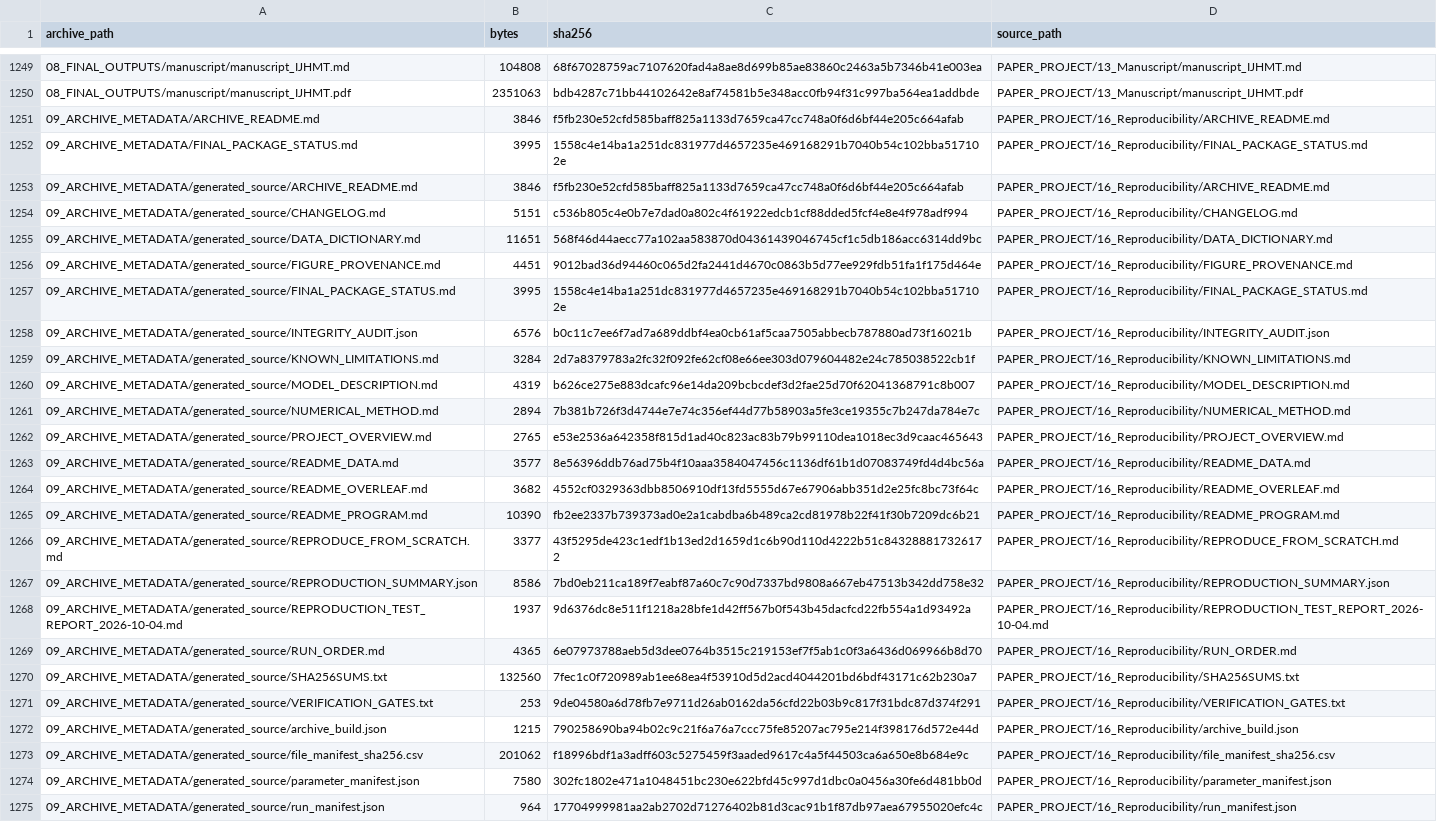
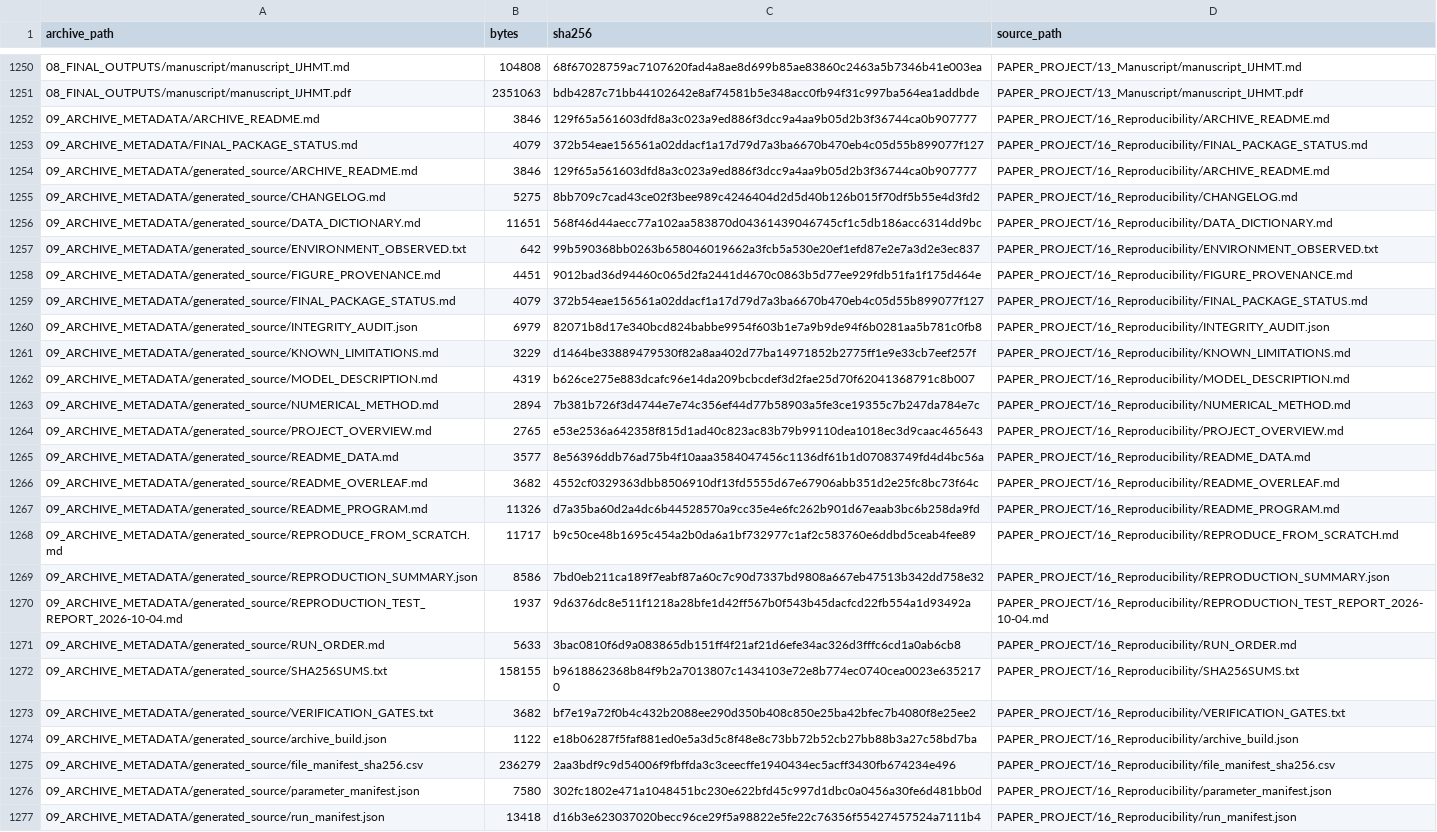
Before and after one commit to vipin-oss/le, a CSV file: PAPER_PROJECT/16_Reproducibility/file_manifest_sha256.csv, drawn as a sheet; only a part is shown, gaps mark what is left out; addresses are those after the commit; the diff covers the shown part only; the diff names each change by its address in the sheet, - before the commit and + after, or states it on an @@ line.

```diff
--- a/PAPER_PROJECT/16_Reproducibility/file_manifest_sha256.csv
+++ b/PAPER_PROJECT/16_Reproducibility/file_manifest_sha256.csv
-C1252 (sha256): f5fb230e52cfd585baff825a1133d7659ca47cc748a0f6d6bf44e205c664afab
+C1252 (sha256): 129f65a561603dfd8a3c023a9ed886f3dcc9a4aa9b05d2b3f36744ca0b907777
-B1253 (bytes): 3995
+B1253 (bytes): 4079
-C1253 (sha256): 1558c4e14ba1a251dc831977d4657235e469168291b7040b54c102bba517102e
+C1253 (sha256): 372b54eae156561a02ddacf1a17d79d7a3ba6670b470eb4c05d55b899077f127
-C1254 (sha256): f5fb230e52cfd585baff825a1133d7659ca47cc748a0f6d6bf44e205c664afab
+C1254 (sha256): 129f65a561603dfd8a3c023a9ed886f3dcc9a4aa9b05d2b3f36744ca0b907777
-B1255 (bytes): 5151
+B1255 (bytes): 5275
-C1255 (sha256): c536b805c4e0b7e7dad0a802c4f61922edcb1cf88dded5fcf4e8e4f978adf994
+C1255 (sha256): 8bb709c7cad43ce02f3bee989c4246404d2d5d40b126b015f70df5b55e4d3fd2
+row 1257: 09_ARCHIVE_METADATA/generated_source/ENVIRONMENT_OBSERVED.txt | 642 | 99b590368bb0263b658046019662a3fcb5a530e20ef1efd87e2e7a3d2e3ec837 | PAPER_PROJECT/16_Reproducibility/ENVIRONMENT_OBSERVED.txt
-B1259 (bytes): 3995
+B1259 (bytes): 4079
-C1259 (sha256): 1558c4e14ba1a251dc831977d4657235e469168291b7040b54c102bba517102e
+C1259 (sha256): 372b54eae156561a02ddacf1a17d79d7a3ba6670b470eb4c05d55b899077f127
-B1260 (bytes): 6576
+B1260 (bytes): 6979
-C1260 (sha256): b0c11c7ee6f7ad7a689ddbf4ea0cb61af5caa7505abbecb787880ad73f16021b
+C1260 (sha256): 82071b8d17e340bcd824babbe9954f603b1e7a9b9de94f6b0281aa5b781c0fb8
-B1261 (bytes): 3284
+B1261 (bytes): 3229
-C1261 (sha256): 2d7a8379783a2fc32f092fe62cf08e66ee303d079604482e24c785038522cb1f
+C1261 (sha256): d1464be33889479530f82a8aa402d77ba14971852b2775ff1e9e33cb7eef257f
-B1267 (bytes): 10390
+B1267 (bytes): 11326
-C1267 (sha256): fb2ee2337b739373ad0e2a1cabdba6b489ca2cd81978b22f41f30b7209dc6b21
+C1267 (sha256): d7a35ba60d2a4dc6b44528570a9cc35e4e6fc262b901d67eaab3bc6b258da9fd
-B1268 (bytes): 3377
+B1268 (bytes): 11717
-C1268 (sha256): 43f5295de423c1edf1b13ed2d1659d1c6b90d110d4222b51c843288817326172
+C1268 (sha256): b9c50ce48b1695c454a2b0da6a1bf732977c1af2c583760e6ddbd5ceab4fee89
-B1271 (bytes): 4365
+B1271 (bytes): 5633
-C1271 (sha256): 6e07973788aeb5d3dee0764b3515c219153ef7f5ab1c0f3a6436d069966b8d70
+C1271 (sha256): 3bac0810f6d9a083865db151ff4f21af21d6efe34ac326d3fffc6cd1a0ab6cb8
-B1272 (bytes): 132560
+B1272 (bytes): 158155
-C1272 (sha256): 7fec1c0f720989ab1ee68ea4f53910d5d2acd4044201bd6bdf43171c62b230a7
+C1272 (sha256): b9618862368b84f9b2a7013807c1434103e72e8b774ec0740cea0023e6352170
-B1273 (bytes): 253
+B1273 (bytes): 3682
-C1273 (sha256): 9de04580a6d78fb7e9711d26ab0162da56cfd22b03b9c817f31bdc87d374f291
+C1273 (sha256): bf7e19a72f0b4c432b2088ee290d350b408c850e25ba42bfec7b4080f8e25ee2
-B1274 (bytes): 1215
+B1274 (bytes): 1122
-C1274 (sha256): 790258690ba94b02c9c21f6a76a7ccc75fe85207ac795e214f398176d572e44d
+C1274 (sha256): e18b06287f5faf881ed0e5a3d5c8f48e8c73bb72b52cb27bb88b3a27c58bd7ba
-B1275 (bytes): 201062
+B1275 (bytes): 236279
-C1275 (sha256): f18996bdf1a3adff603c5275459f3aaded9617c4a5f44503ca6a650e8b684e9c
+C1275 (sha256): 2aa3bdf9c9d54006f9fbffda3c3ceecffe1940434ec5acff3430fb674234e496
-B1277 (bytes): 964
+B1277 (bytes): 13418
-C1277 (sha256): 17704999981aa2ab2702d71276402b81d3cac91b1f87db97aea67955020efc4c
+C1277 (sha256): d16b3e623037020becc96ce29f5a98822e5fe22c76356f55427457524a7111b4
```
Also changed, not shown: 1 added row and 32 edited cells elsewhere in this file, 18 other files.
